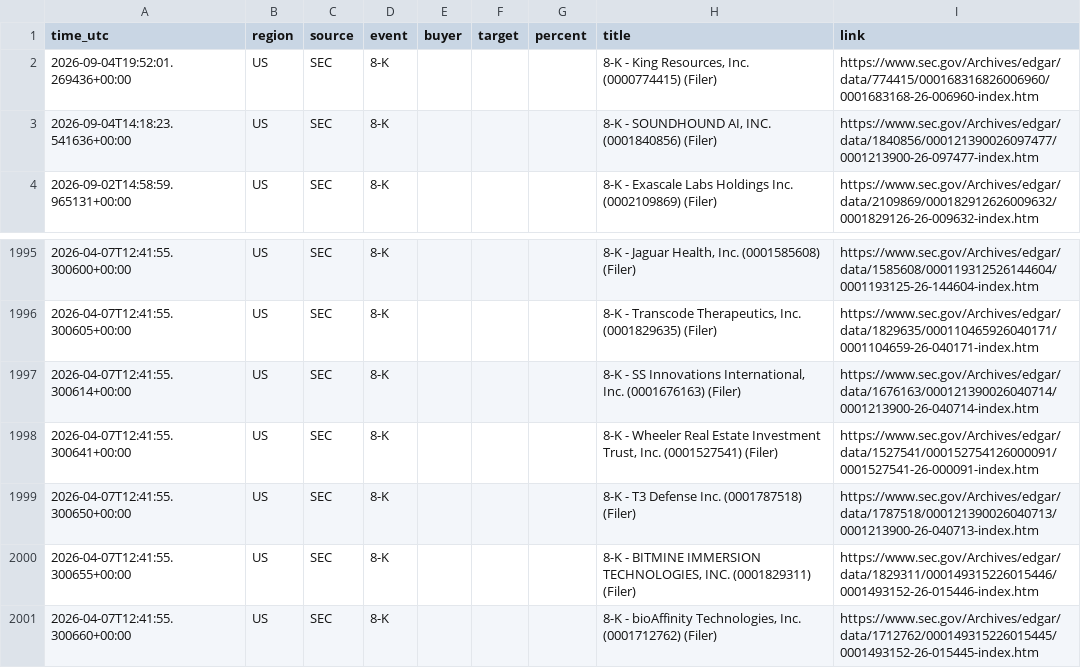
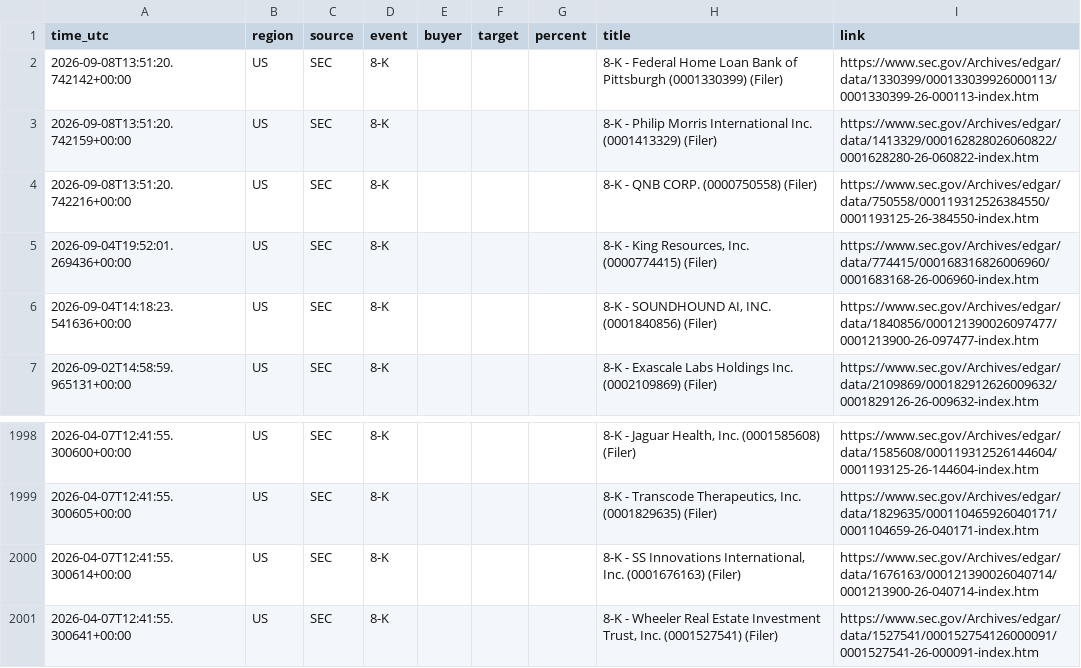
Before and after one commit to 495m5mghnv-arch/StakeWatch-, a CSV file: docs/events.csv, drawn as a sheet; only a part is shown, gaps mark what is left out; removed rows and columns are numbered as before the commit, all else as after; the diff names each change by its address in the sheet, - before the commit and + after, or states it on an @@ line.

Commit message:
Update SEC data

```diff
--- a/docs/events.csv
+++ b/docs/events.csv
+row 2: 2026-09-08T13:51:20.742142+00:00 | US | SEC | 8-K |  |  |  | 8-K - Federal Home Loan Bank of Pittsburgh (0001330399) (Filer) | https://www.sec.gov/Archives/edgar/data/1330399/000133039926000113/0001330399-26-000113-index.htm
+row 3: 2026-09-08T13:51:20.742159+00:00 | US | SEC | 8-K |  |  |  | 8-K - Philip Morris International Inc. (0001413329) (Filer) | https://www.sec.gov/Archives/edgar/data/1413329/000162828026060822/0001628280-26-060822-index.htm
+row 4: 2026-09-08T13:51:20.742216+00:00 | US | SEC | 8-K |  |  |  | 8-K - QNB CORP. (0000750558) (Filer) | https://www.sec.gov/Archives/edgar/data/750558/000119312526384550/0001193125-26-384550-index.htm
-row 1999: 2026-04-07T12:41:55.300650+00:00 | US | SEC | 8-K |  |  |  | 8-K - T3 Defense Inc. (0001787518) (Filer) | https://www.sec.gov/Archives/edgar/data/1787518/000121390026040713/0001213900-26-040713-index.htm
-row 2000: 2026-04-07T12:41:55.300655+00:00 | US | SEC | 8-K |  |  |  | 8-K - BITMINE IMMERSION TECHNOLOGIES, INC. (0001829311) (Filer) | https://www.sec.gov/Archives/edgar/data/1829311/000149315226015446/0001493152-26-015446-index.htm
-row 2001: 2026-04-07T12:41:55.300660+00:00 | US | SEC | 8-K |  |  |  | 8-K - bioAffinity Technologies, Inc. (0001712762) (Filer) | https://www.sec.gov/Archives/edgar/data/1712762/000149315226015445/0001493152-26-015445-index.htm
```
Also changed, not shown: events.csv, 3 other files.
